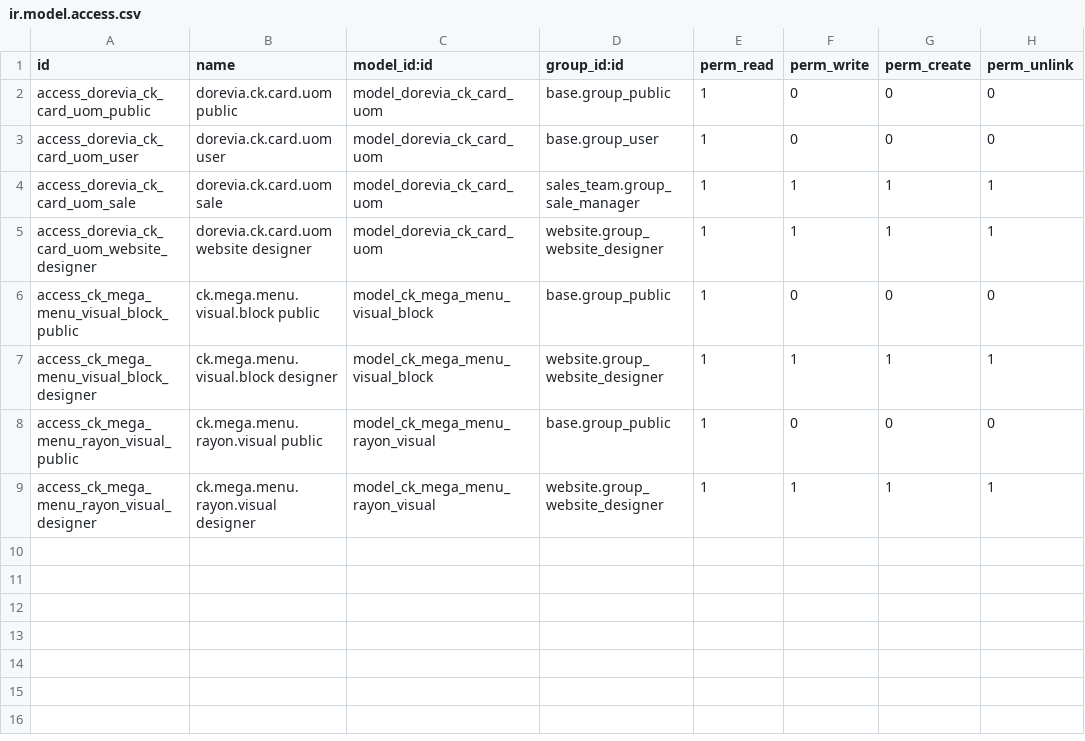
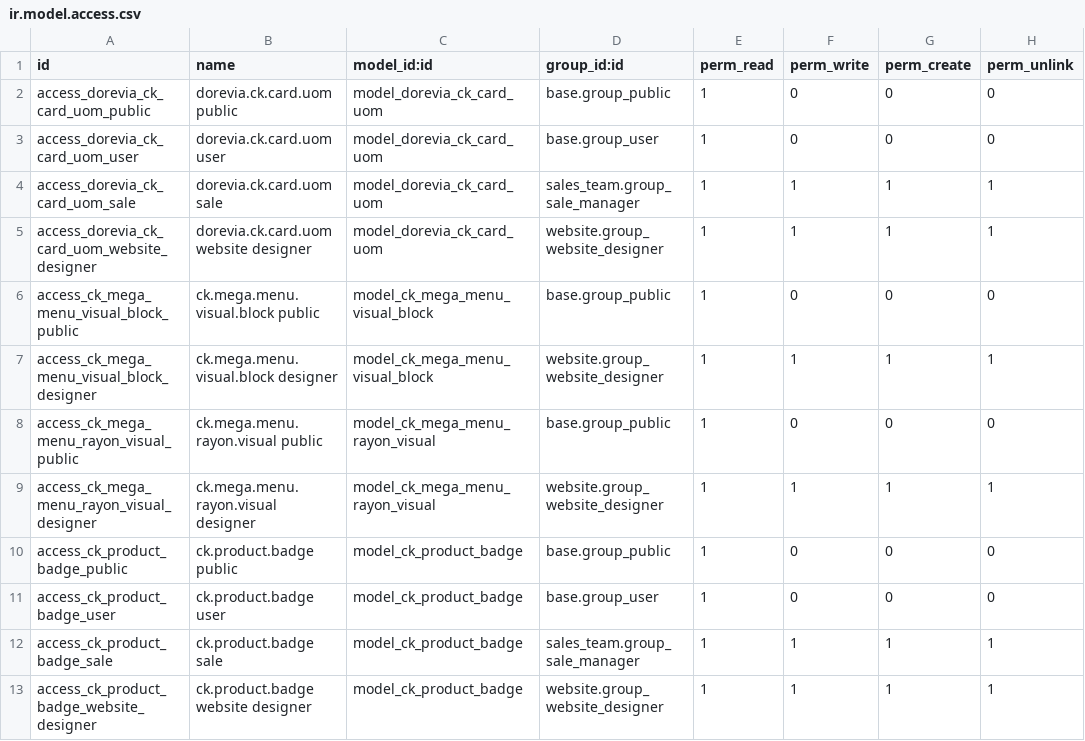
Before and after one commit to doreviateam/odoo19-addons-dorevia, a CSV file: dorevia_ck_marketone_content/security/ir.model.access.csv, drawn as a sheet; the diff names each change by its address in the sheet, - before the commit and + after, or states it on an @@ line.

```diff
--- a/dorevia_ck_marketone_content/security/ir.model.access.csv
+++ b/dorevia_ck_marketone_content/security/ir.model.access.csv
+row 10: access_ck_product_badge_public | ck.product.badge public | model_ck_product_badge | base.group_public | 1 | 0 | 0 | 0
+row 11: access_ck_product_badge_user | ck.product.badge user | model_ck_product_badge | base.group_user | 1 | 0 | 0 | 0
+row 12: access_ck_product_badge_sale | ck.product.badge sale | model_ck_product_badge | sales_team.group_sale_manager | 1 | 1 | 1 | 1
+row 13: access_ck_product_badge_website_designer | ck.product.badge website designer | model_ck_product_badge | website.group_website_designer | 1 | 1 | 1 | 1
```
Also changed, not shown: 33 other files.
